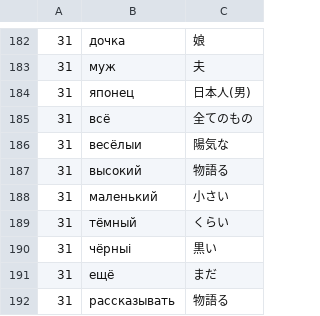
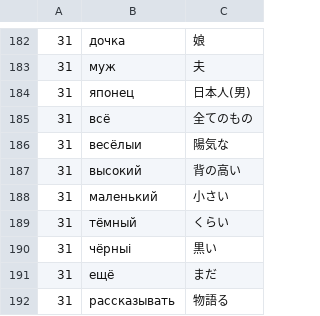
Before and after one commit to ebiyu/russian, a CSV file: data.csv, drawn as a sheet; only a part is shown, gaps mark what is left out.

Commit message:
hoge

```diff
--- a/data.csv
+++ b/data.csv
@@ -186,3 +186,3 @@
 31,весёлыи,陽気な
-31,высокий,物語る
+31,высокий,背の高い
 31,маленький,小さい
```
